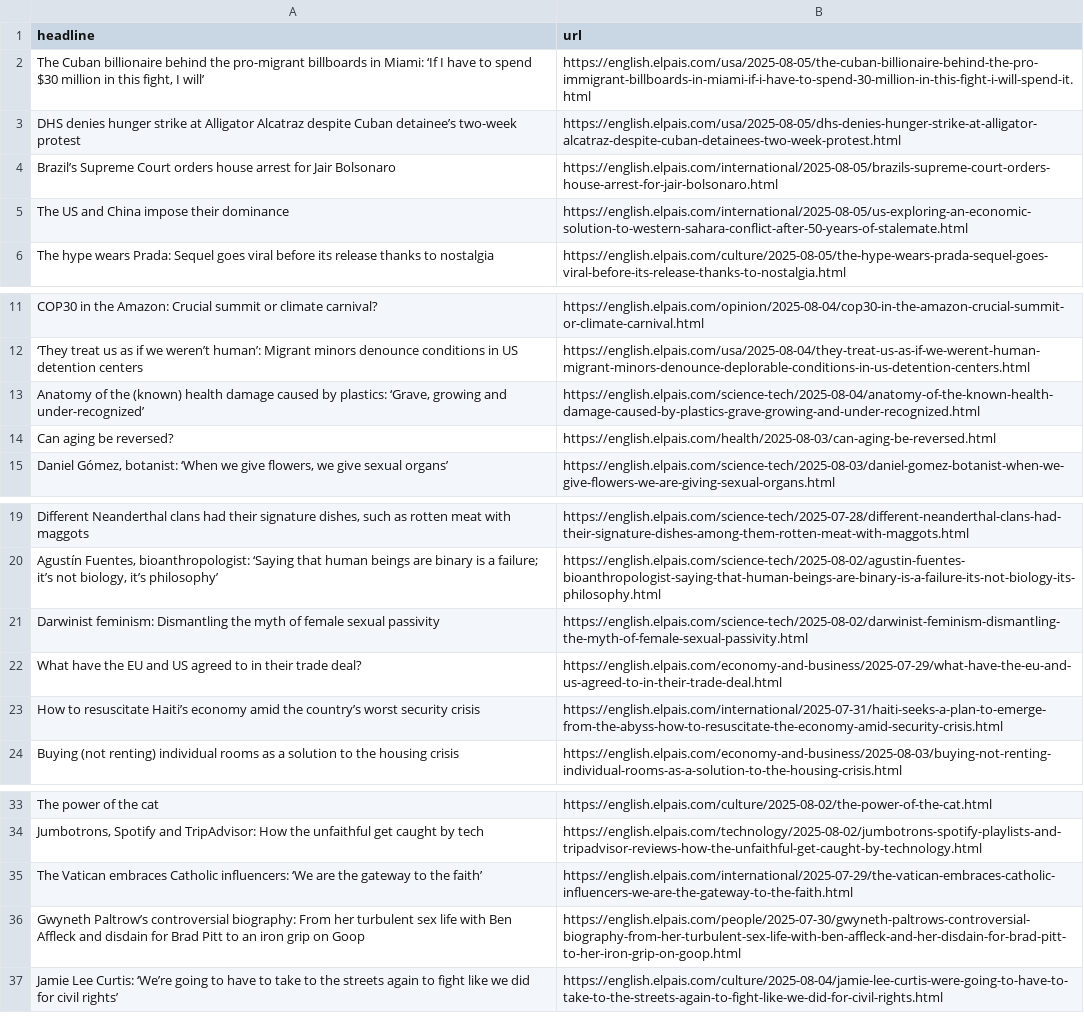
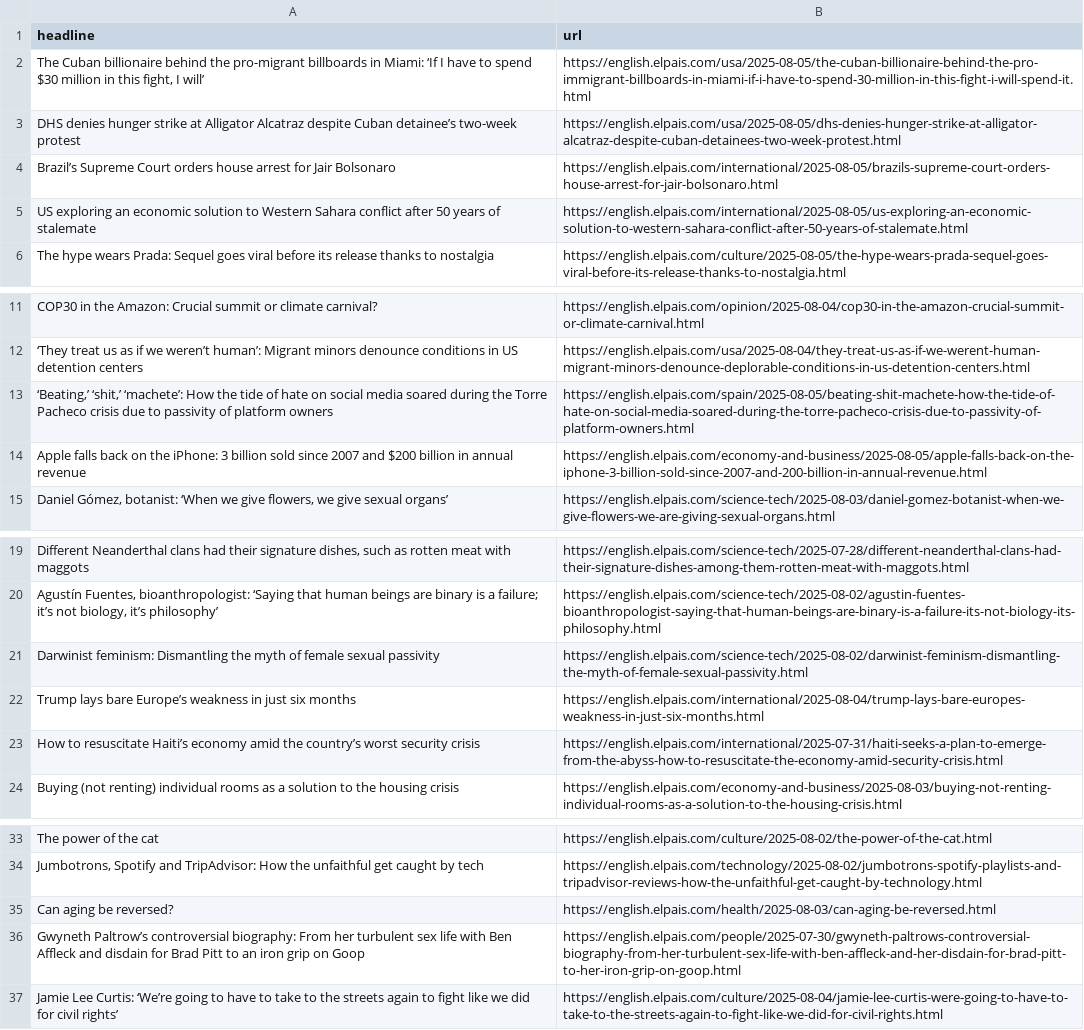
Before and after one commit to JSorrell99/el-pais-autoscraper, a CSV file: headlines.csv, drawn as a sheet; only a part is shown, gaps mark what is left out; removed rows and columns are numbered as before the commit, all else as after; the diff names each change by its address in the sheet, - before the commit and + after, or states it on an @@ line.

```diff
--- a/headlines.csv
+++ b/headlines.csv
-A5 (headline): The US and China impose their dominance
+A5 (headline): US exploring an economic solution to Western Sahara conflict after 50 years of stalemate
-row 13: Anatomy of the (known) health damage caused by plastics: ‘Grave, growing and under-recognized’ | https://english.elpais.com/science-tech/2025-08-04/anatomy-of-the-known-health-damage-caused-by-plastics-grave-growing-and-under-recognized.html
+row 13: ‘Beating,’ ‘shit,’ ‘machete’: How the tide of hate on social media soared during the Torre Pacheco crisis due to passivity of platform owners | https://english.elpais.com/spain/2025-08-05/beating-shit-machete-how-the-tide-of-hate-on-social-media-soared-during-the-torre-pacheco-crisis-due-to-passivity-of-platform-owners.html
+row 14: Apple falls back on the iPhone: 3 billion sold since 2007 and $200 billion in annual revenue | https://english.elpais.com/economy-and-business/2025-08-05/apple-falls-back-on-the-iphone-3-billion-sold-since-2007-and-200-billion-in-annual-revenue.html
-row 22: What have the EU and US agreed to in their trade deal? | https://english.elpais.com/economy-and-business/2025-07-29/what-have-the-eu-and-us-agreed-to-in-their-trade-deal.html
+row 22: Trump lays bare Europe’s weakness in just six months | https://english.elpais.com/international/2025-08-04/trump-lays-bare-europes-weakness-in-just-six-months.html
-row 35: The Vatican embraces Catholic influencers: ‘We are the gateway to the faith’ | https://english.elpais.com/international/2025-07-29/the-vatican-embraces-catholic-influencers-we-are-the-gateway-to-the-faith.html
@@ row 14 moved to row 35: Can aging be reversed? @@
```
